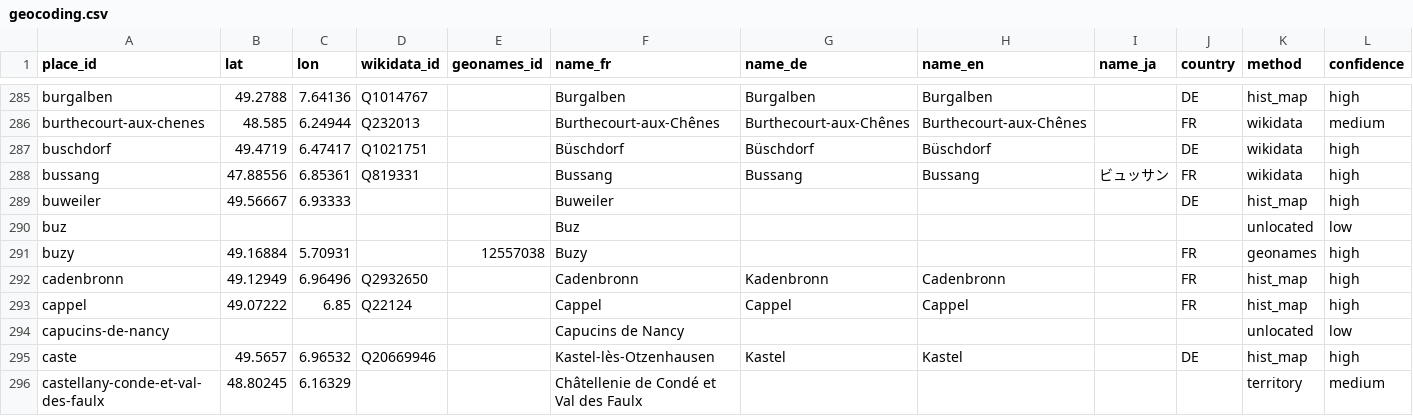
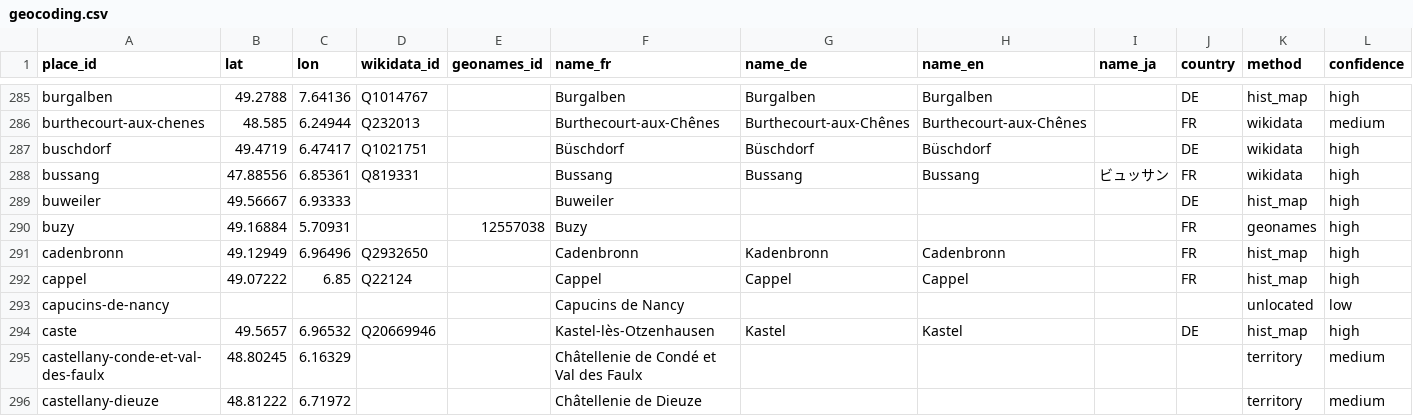
Before and after one commit to skachano/hist-map_dl1594, a CSV file: data/curated/geocoding.csv, drawn as a sheet; only a part is shown, gaps mark what is left out; the shorter side is filled out with more unchanged rows; removed rows and columns are numbered as before the commit, all else as after; rows hold the shown columns only; the diff covers the shown part only; the diff names each change by its address in the sheet, - before the commit and + after, or states it on an @@ line.

```diff
--- a/data/curated/geocoding.csv
+++ b/data/curated/geocoding.csv
-row 290: buz |  |  |  |  | Buz |  |  |  |  | unlocated | low
```
Also changed, not shown: 1 added row, 2 removed rows and 30 edited cells elsewhere in this file, data/curated/entries.csv, data/curated/index_links.csv, 15 other files.
